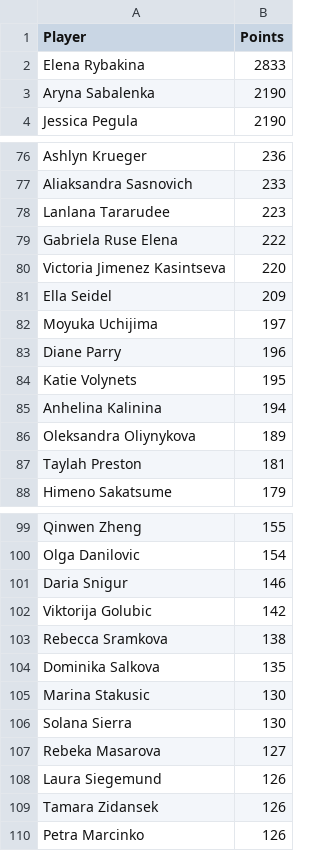
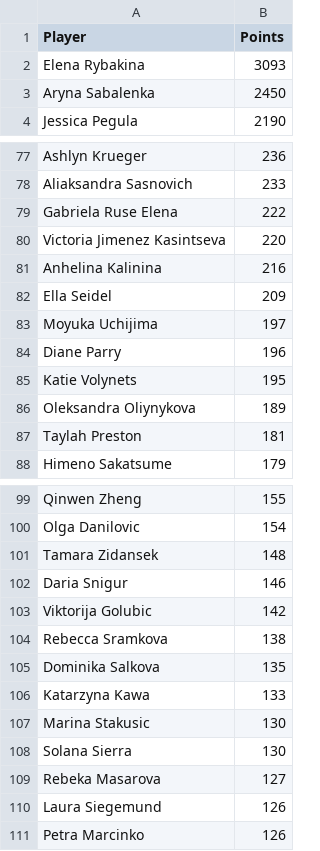
Before and after one commit to peterblum20/ATP-Race-Data, a CSV file: wta_race_top500.csv, drawn as a sheet; only a part is shown, gaps mark what is left out; the diff covers the shown part only.

```diff
--- a/wta_race_top500.csv
+++ b/wta_race_top500.csv
@@ -1,4 +1,4 @@
 Player,Points
-Elena Rybakina,2833
-Aryna Sabalenka,2190
+Elena Rybakina,3093
+Aryna Sabalenka,2450
 Jessica Pegula,2190
@@ -77,5 +78,5 @@ Ashlyn Krueger,236
 Aliaksandra Sasnovich,233
-Lanlana Tararudee,223
 Gabriela Ruse Elena,222
 Victoria Jimenez Kasintseva,220
+Anhelina Kalinina,216
 Ella Seidel,209
@@ -84,3 +85,2 @@ Diane Parry,196
 Katie Volynets,195
-Anhelina Kalinina,194
 Oleksandra Oliynykova,189
@@ -100,2 +100,3 @@ Qinwen Zheng,155
 Olga Danilovic,154
+Tamara Zidansek,148
 Daria Snigur,146
@@ -104,2 +105,3 @@ Rebecca Sramkova,138
 Dominika Salkova,135
+Katarzyna Kawa,133
 Marina Stakusic,130
@@ -108,3 +110,2 @@ Rebeka Masarova,127
 Laura Siegemund,126
-Tamara Zidansek,126
 Petra Marcinko,126
```
Also changed, not shown: 3 added rows and 3 removed rows elsewhere in this file, atp_race_top500.csv.
